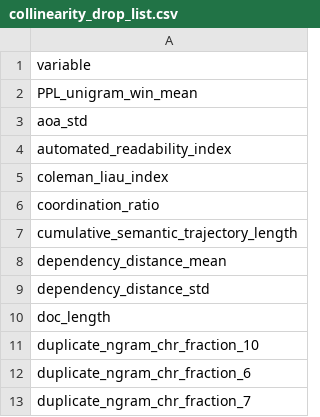
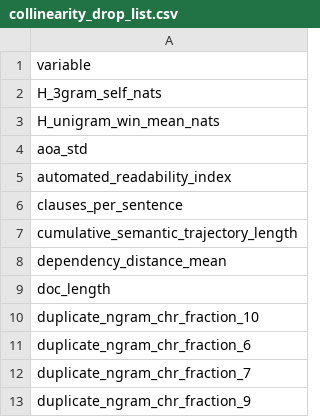
Before and after one commit to MarcBarcelos/CHR-Stability-Paper, a CSV file: outputs/results/efa_assumptions/collinearity_drop_list.csv, drawn as a sheet; only a part is shown; the shorter side is filled out with more unchanged rows; the diff covers the shown part only.

```diff
--- a/outputs/results/efa_assumptions/collinearity_drop_list.csv
+++ b/outputs/results/efa_assumptions/collinearity_drop_list.csv
@@ -1,10 +1,9 @@
 variable
-PPL_unigram_win_mean
+H_3gram_self_nats
+H_unigram_win_mean_nats
 aoa_std
 automated_readability_index
-coleman_liau_index
-coordination_ratio
+clauses_per_sentence
 cumulative_semantic_trajectory_length
 dependency_distance_mean
-dependency_distance_std
 doc_length
```
Also changed, not shown: 6 added rows, 10 removed rows and 4 edited cells elsewhere in this file, outputs/results/efa_assumptions/collinearity_summary_by_category.csv, outputs/results/efa_assumptions/corr_multicollinearity.csv, 36 other files.
